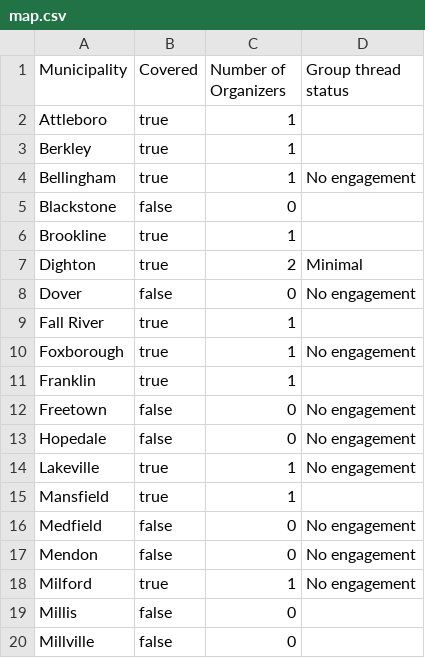
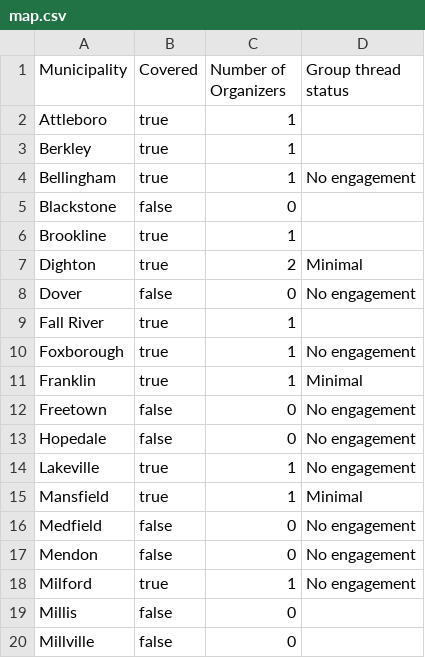
Before and after one commit to roccoflint/field-organizer-coverage-municipality, a CSV file: map.csv, drawn as a sheet; only a part is shown.

Commit message:
update data

```diff
--- a/map.csv
+++ b/map.csv
@@ -10,3 +10,3 @@ Fall River,true,1,
 Foxborough,true,1,No engagement
-Franklin,true,1,
+Franklin,true,1,Minimal
 Freetown,false,0,No engagement
@@ -14,3 +14,3 @@ Hopedale,false,0,No engagement
 Lakeville,true,1,No engagement
-Mansfield,true,1,
+Mansfield,true,1,Minimal
 Medfield,false,0,No engagement
```
